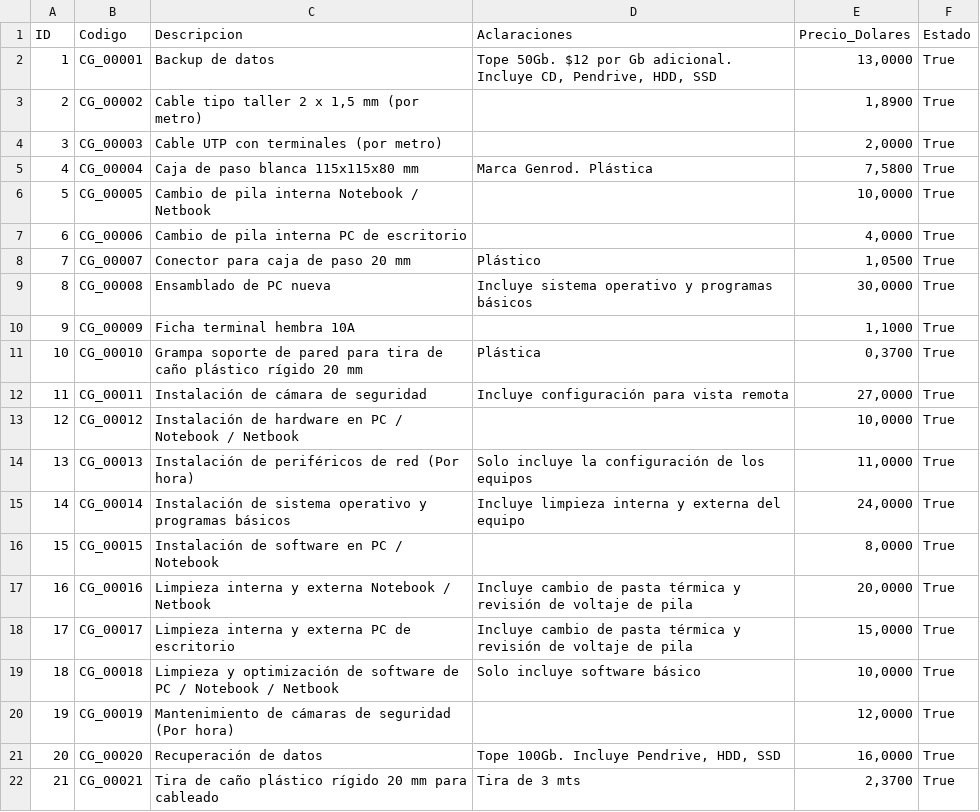
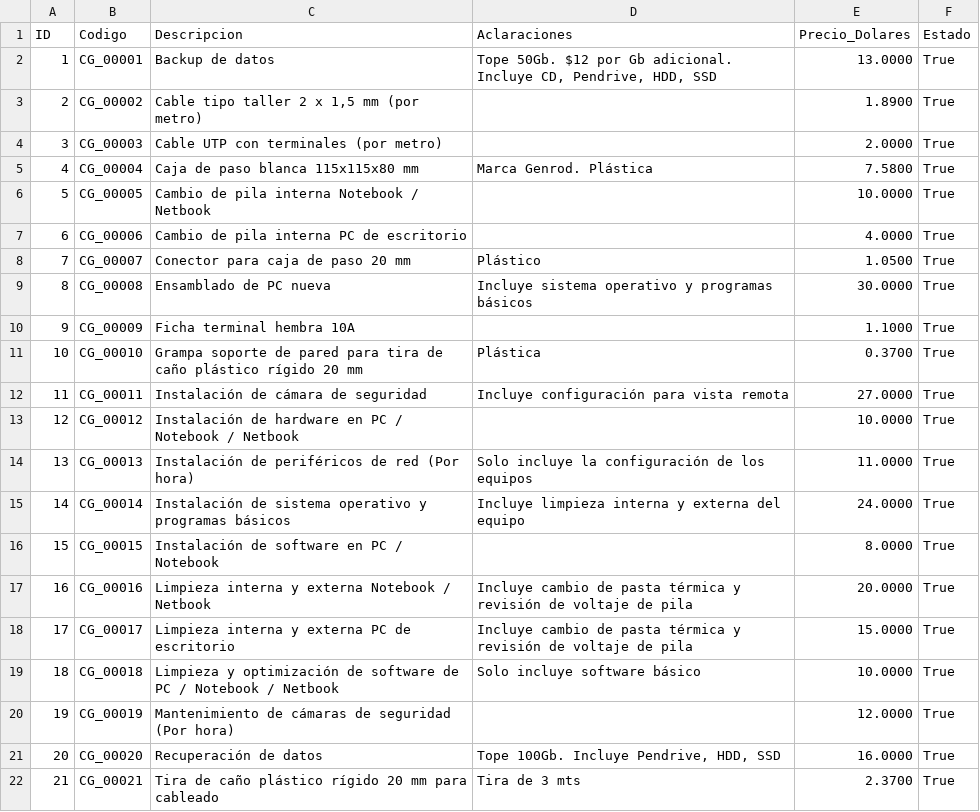
Before and after one commit to jmgross223694/CompuGross_Web, a CSV file: Exports/Backup/ListaPrecios.csv, drawn as a sheet.

```diff
--- a/Exports/Backup/ListaPrecios.csv
+++ b/Exports/Backup/ListaPrecios.csv
@@ -1,22 +1,22 @@
 ID;Codigo;Descripcion;Aclaraciones;Precio_Dolares;Estado
-1;CG_00001;Backup de datos;Tope 50Gb. $12 por Gb adicional. Incluye CD, Pendrive, HDD, SSD;13,0000;True;
-2;CG_00002;Cable tipo taller 2 x 1,5 mm (por metro);;1,8900;True;
-3;CG_00003;Cable UTP con terminales (por metro);;2,0000;True;
-4;CG_00004;Caja de paso blanca 115x115x80 mm;Marca Genrod. Plástica;7,5800;True;
-5;CG_00005;Cambio de pila interna Notebook / Netbook;;10,0000;True;
-6;CG_00006;Cambio de pila interna PC de escritorio;;4,0000;True;
-7;CG_00007;Conector para caja de paso 20 mm;Plástico;1,0500;True;
-8;CG_00008;Ensamblado de PC nueva;Incluye sistema operativo y programas básicos;30,0000;True;
-9;CG_00009;Ficha terminal hembra 10A;;1,1000;True;
-10;CG_00010;Grampa soporte de pared para tira de caño plástico rígido 20 mm;Plástica;0,3700;True;
-11;CG_00011;Instalación de cámara de seguridad;Incluye configuración para vista remota;27,0000;True;
-12;CG_00012;Instalación de hardware en PC / Notebook / Netbook;;10,0000;True;
-13;CG_00013;Instalación de periféricos de red (Por hora);Solo incluye la configuración de los equipos;11,0000;True;
-14;CG_00014;Instalación de sistema operativo y programas básicos;Incluye limpieza interna y externa del equipo;24,0000;True;
-15;CG_00015;Instalación de software en PC / Notebook;;8,0000;True;
-16;CG_00016;Limpieza interna y externa Notebook / Netbook;Incluye cambio de pasta térmica y revisión de voltaje de pila;20,0000;True;
-17;CG_00017;Limpieza interna y externa PC de escritorio;Incluye cambio de pasta térmica y revisión de voltaje de pila;15,0000;True;
-18;CG_00018;Limpieza y optimización de software de PC / Notebook / Netbook;Solo incluye software básico;10,0000;True;
-19;CG_00019;Mantenimiento de cámaras de seguridad (Por hora);;12,0000;True;
-20;CG_00020;Recuperación de datos;Tope 100Gb. Incluye Pendrive, HDD, SSD;16,0000;True;
-21;CG_00021;Tira de caño plástico rígido 20 mm para cableado;Tira de 3 mts;2,3700;True;
+1;CG_00001;Backup de datos;Tope 50Gb. $12 por Gb adicional. Incluye CD, Pendrive, HDD, SSD;13.0000;True;
+2;CG_00002;Cable tipo taller 2 x 1,5 mm (por metro);;1.8900;True;
+3;CG_00003;Cable UTP con terminales (por metro);;2.0000;True;
+4;CG_00004;Caja de paso blanca 115x115x80 mm;Marca Genrod. Plástica;7.5800;True;
+5;CG_00005;Cambio de pila interna Notebook / Netbook;;10.0000;True;
+6;CG_00006;Cambio de pila interna PC de escritorio;;4.0000;True;
+7;CG_00007;Conector para caja de paso 20 mm;Plástico;1.0500;True;
+8;CG_00008;Ensamblado de PC nueva;Incluye sistema operativo y programas básicos;30.0000;True;
+9;CG_00009;Ficha terminal hembra 10A;;1.1000;True;
+10;CG_00010;Grampa soporte de pared para tira de caño plástico rígido 20 mm;Plástica;0.3700;True;
+11;CG_00011;Instalación de cámara de seguridad;Incluye configuración para vista remota;27.0000;True;
+12;CG_00012;Instalación de hardware en PC / Notebook / Netbook;;10.0000;True;
+13;CG_00013;Instalación de periféricos de red (Por hora);Solo incluye la configuración de los equipos;11.0000;True;
+14;CG_00014;Instalación de sistema operativo y programas básicos;Incluye limpieza interna y externa del equipo;24.0000;True;
+15;CG_00015;Instalación de software en PC / Notebook;;8.0000;True;
+16;CG_00016;Limpieza interna y externa Notebook / Netbook;Incluye cambio de pasta térmica y revisión de voltaje de pila;20.0000;True;
+17;CG_00017;Limpieza interna y externa PC de escritorio;Incluye cambio de pasta térmica y revisión de voltaje de pila;15.0000;True;
+18;CG_00018;Limpieza y optimización de software de PC / Notebook / Netbook;Solo incluye software básico;10.0000;True;
+19;CG_00019;Mantenimiento de cámaras de seguridad (Por hora);;12.0000;True;
+20;CG_00020;Recuperación de datos;Tope 100Gb. Incluye Pendrive, HDD, SSD;16.0000;True;
+21;CG_00021;Tira de caño plástico rígido 20 mm para cableado;Tira de 3 mts;2.3700;True;
```
Also changed, not shown: Exports/Backup/Clientes.csv, Exports/Backup/OrdenesTrabajo.csv, 21 other files.
